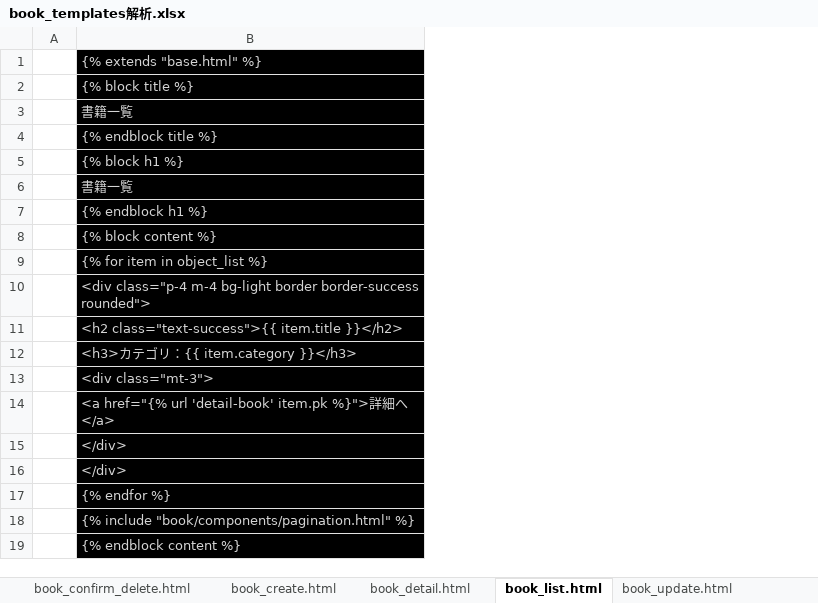
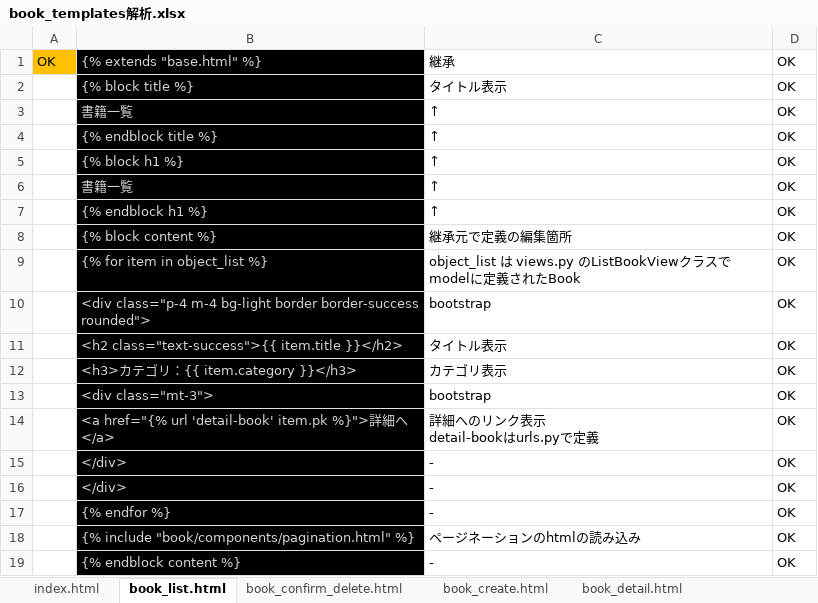
Before and after one commit to smd255/bookproject, an Excel workbook: doc/book_templates解析.xlsx, sheet book_list.html, drawn as a sheet; values as stored, in another font and other column widths than the file's, no borders; removed rows and columns are numbered as before the commit, all else as after; ↵ is a line break in a cell; the diff names each change by its address in the sheet, - before the commit and + after, or states it on an @@ line.

```diff
--- a/doc/book_templates解析.xlsx (sheet book_list.html)
+++ b/doc/book_templates解析.xlsx (sheet book_list.html)
@@ sheet tab order changed: index.html | book_list.html | book_confirm_delete.html | book_create.html | book_detail.html @@
-column A, empty
+column A, row 1: OK
+column C, rows 1-19: 継承 | タイトル表示 | ↑ | ↑ | ↑ | ↑ | ↑ | 継承元で定義の編集箇所 | object_list は views.py のListBookViewクラスでmodelに定義されたBook | bootstrap | タイトル表示 | カテゴリ表示 | bootstrap | 詳細へのリンク表示 ↵ detail-bookはurls.pyで定義 | - | - | - | ページネーションのhtmlの読み込み | -
+column D, rows 1-19: all OK
```
Also changed, not shown: sheet index.html, charts or pictures, doc/book解析.xlsx.
